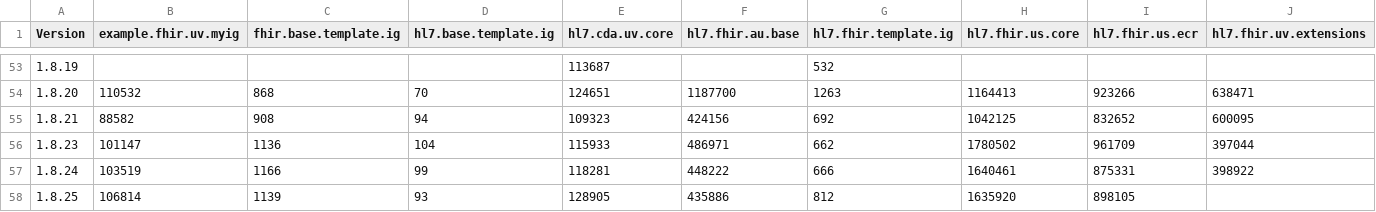
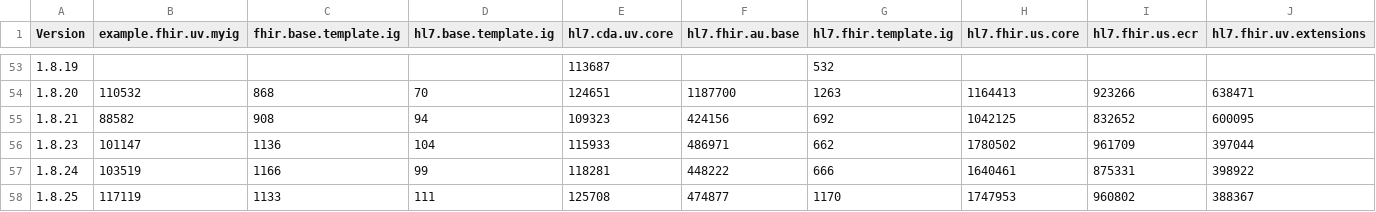
Before and after one commit to HL7/fhir-ig-publisher, a CSV file: test-statistics.csv, drawn as a sheet; only a part is shown, gaps mark what is left out; the diff covers the shown part only; the diff names each change by its address in the sheet, - before the commit and + after, or states it on an @@ line.

```diff
--- a/test-statistics.csv
+++ b/test-statistics.csv
-B58 (example.fhir.uv.myig): 106814
+B58 (example.fhir.uv.myig): 117119
-C58 (fhir.base.template.ig): 1139
+C58 (fhir.base.template.ig): 1133
-D58 (hl7.base.template.ig): 93
+D58 (hl7.base.template.ig): 111
-E58 (hl7.cda.uv.core): 128905
+E58 (hl7.cda.uv.core): 125708
-F58 (hl7.fhir.au.base): 435886
+F58 (hl7.fhir.au.base): 474877
-G58 (hl7.fhir.template.ig): 812
+G58 (hl7.fhir.template.ig): 1170
-H58 (hl7.fhir.us.core): 1635920
+H58 (hl7.fhir.us.core): 1747953
-I58 (hl7.fhir.us.ecr): 898105
+I58 (hl7.fhir.us.ecr): 960802
-J58 (hl7.fhir.uv.extensions): (empty)
+J58 (hl7.fhir.uv.extensions): 388367
```
Also changed, not shown: 6 edited cells elsewhere in this file, 1 other file.
